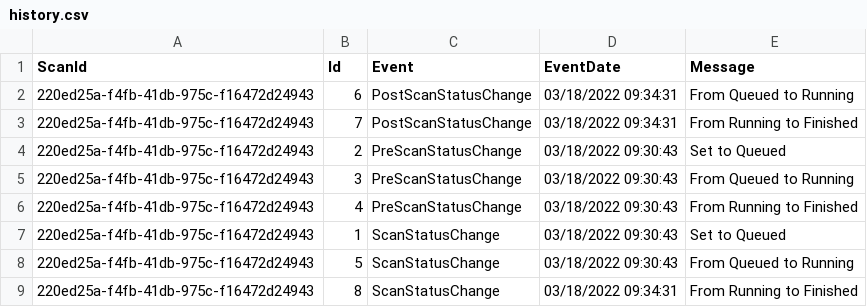
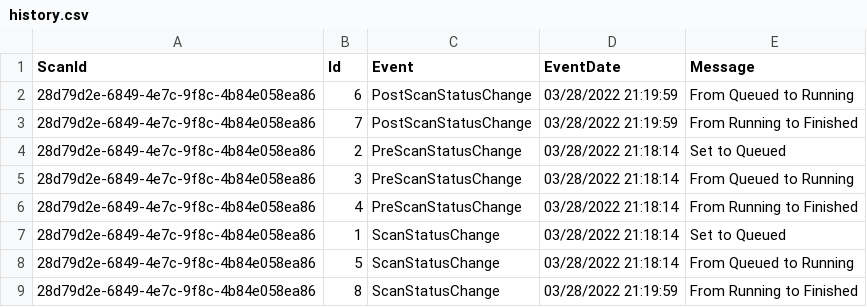
Before and after one commit to pnp/pnpassessment, a CSV file: src/PnP.Scanning/Reports/Workflow/history.csv, drawn as a sheet.

```diff
--- a/src/PnP.Scanning/Reports/Workflow/history.csv
+++ b/src/PnP.Scanning/Reports/Workflow/history.csv
@@ -1,9 +1,9 @@
 ScanId,Id,Event,EventDate,Message
-220ed25a-f4fb-41db-975c-f16472d24943,6,PostScanStatusChange,03/18/2022 09:34:31,From Queued to Running
-220ed25a-f4fb-41db-975c-f16472d24943,7,PostScanStatusChange,03/18/2022 09:34:31,From Running to Finished
-220ed25a-f4fb-41db-975c-f16472d24943,2,PreScanStatusChange,03/18/2022 09:30:43,Set to Queued
-220ed25a-f4fb-41db-975c-f16472d24943,3,PreScanStatusChange,03/18/2022 09:30:43,From Queued to Running
-220ed25a-f4fb-41db-975c-f16472d24943,4,PreScanStatusChange,03/18/2022 09:30:43,From Running to Finished
-220ed25a-f4fb-41db-975c-f16472d24943,1,ScanStatusChange,03/18/2022 09:30:43,Set to Queued
-220ed25a-f4fb-41db-975c-f16472d24943,5,ScanStatusChange,03/18/2022 09:30:43,From Queued to Running
-220ed25a-f4fb-41db-975c-f16472d24943,8,ScanStatusChange,03/18/2022 09:34:31,From Running to Finished
+28d79d2e-6849-4e7c-9f8c-4b84e058ea86,6,PostScanStatusChange,03/28/2022 21:19:59,From Queued to Running
+28d79d2e-6849-4e7c-9f8c-4b84e058ea86,7,PostScanStatusChange,03/28/2022 21:19:59,From Running to Finished
+28d79d2e-6849-4e7c-9f8c-4b84e058ea86,2,PreScanStatusChange,03/28/2022 21:18:14,Set to Queued
+28d79d2e-6849-4e7c-9f8c-4b84e058ea86,3,PreScanStatusChange,03/28/2022 21:18:14,From Queued to Running
+28d79d2e-6849-4e7c-9f8c-4b84e058ea86,4,PreScanStatusChange,03/28/2022 21:18:14,From Running to Finished
+28d79d2e-6849-4e7c-9f8c-4b84e058ea86,1,ScanStatusChange,03/28/2022 21:18:14,Set to Queued
+28d79d2e-6849-4e7c-9f8c-4b84e058ea86,5,ScanStatusChange,03/28/2022 21:18:14,From Queued to Running
+28d79d2e-6849-4e7c-9f8c-4b84e058ea86,8,ScanStatusChange,03/28/2022 21:19:59,From Running to Finished
```
Also changed, not shown: src/PnP.Scanning/Reports/Workflow/scans.csv, src/PnP.Scanning/Reports/Workflow/webs.csv, 6 other files.
